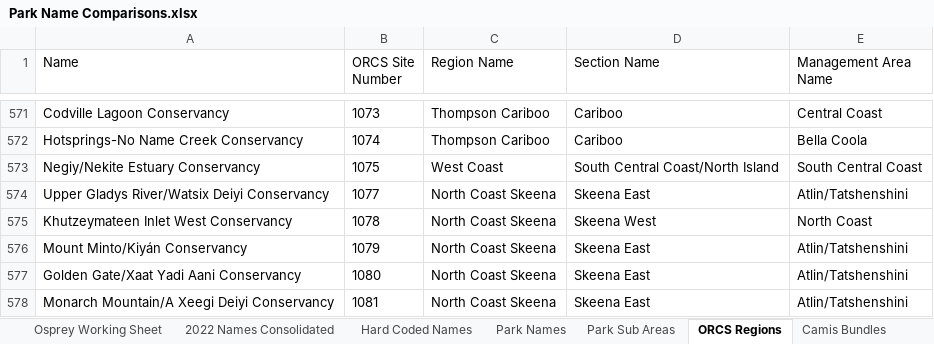
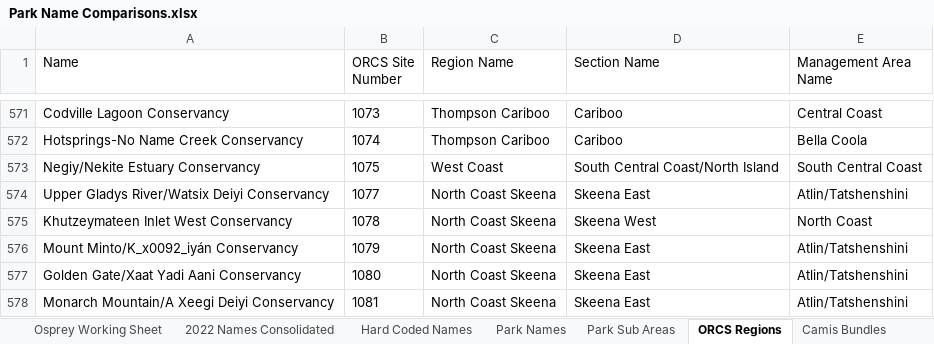
Before and after one commit to bcgov/parks-reso-public, an Excel workbook: tools/Park Name Comparisons.xlsx, sheet ORCS Regions, drawn as a sheet; only a part is shown, gaps mark what is left out; values as stored, in another font and other column widths than the file's, no borders; charts and pictures and table styles not drawn; the diff names each change by its address in the sheet, - before the commit and + after, or states it on an @@ line.

```diff
--- a/tools/Park Name Comparisons.xlsx (sheet ORCS Regions)
+++ b/tools/Park Name Comparisons.xlsx (sheet ORCS Regions)
-A576 (Name): Mount Minto/Kiyán Conservancy
+A576 (Name): Mount Minto/K_x0092_iyán Conservancy
```
Also changed, not shown: sheet Camis Bundles, sheet 2022 Names Consolidated, sheet A&R System Names (no formulas), sheet Park Sub Areas, sheet Report Sample, formulas that keep their value, charts or pictures.
